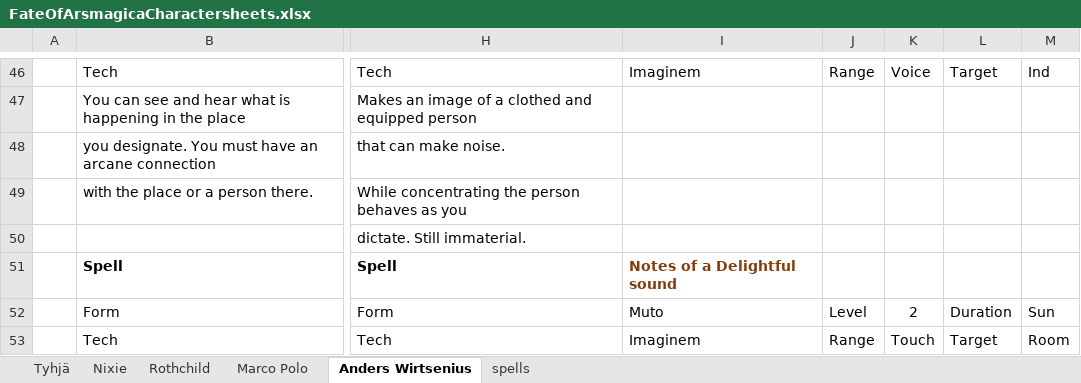
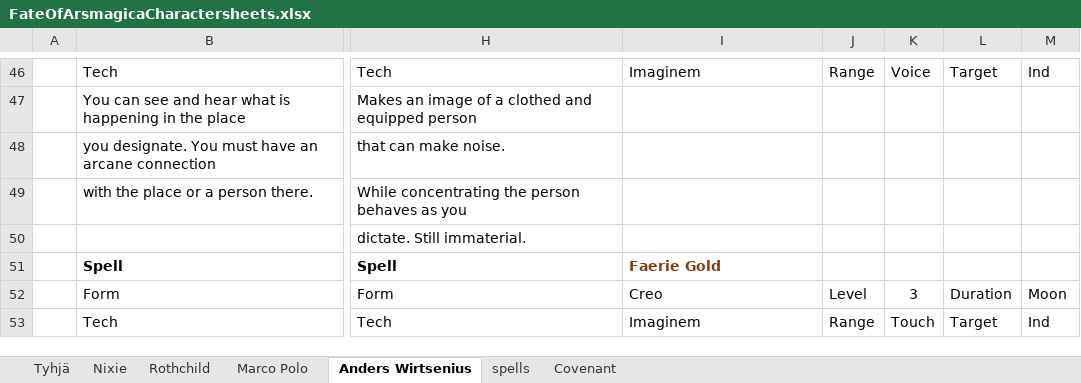
Before and after one commit to ArtturiLaitakari/FateOfWushu, an Excel workbook: FateOfArsmagicaCharactersheets.xlsx, sheet Anders Wirtsenius, drawn as a sheet; only a part is shown, gaps mark what is left out; values as stored, in another font and other column widths than the file's, no borders; charts and pictures not drawn; the diff covers the shown part only; the diff names each change by its address in the sheet, - before the commit and + after, or states it on an @@ line.

```diff
--- a/FateOfArsmagicaCharactersheets.xlsx (sheet Anders Wirtsenius)
+++ b/FateOfArsmagicaCharactersheets.xlsx (sheet Anders Wirtsenius)
+sheet tab: Covenant
-I51: Notes of a Delightful sound
+I51: Faerie Gold
-I52: Muto
+I52: Creo
-K52: 2
+K52: 3
-M52: Sun
+M52: Moon
-M53: Room
+M53: Ind
```
Also changed, not shown: 4 added rows and 19 edited cells elsewhere in this sheet, sheet Marco Polo, sheet Nixie, sheet Rothchild, sheet spells, sheet Tyhjä, formulas that keep their value, charts or pictures.
